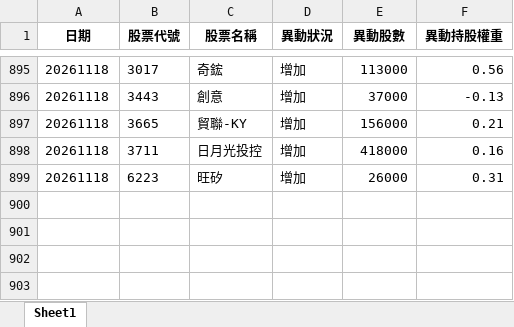
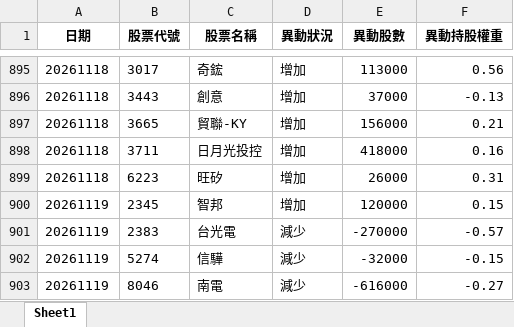
Before and after one commit to moneyorz/00981a-tracker, an Excel workbook: 每日異動紀錄.xlsx, sheet Sheet1, drawn as a sheet; only a part is shown, gaps mark what is left out; values as stored, in another font and other column widths than the file's, no borders; the diff names each change by its address in the sheet, - before the commit and + after, or states it on an @@ line.

```diff
--- a/每日異動紀錄.xlsx (sheet Sheet1)
+++ b/每日異動紀錄.xlsx (sheet Sheet1)
+row 900: 20261119 | 2345 | 智邦 | 增加 | 120000 | 0.15
+row 901: 20261119 | 2383 | 台光電 | 減少 | -270000 | -0.57
+row 902: 20261119 | 5274 | 信驊 | 減少 | -32000 | -0.15
+row 903: 20261119 | 8046 | 南電 | 減少 | -616000 | -0.27
```
Also changed, not shown: 1 other file.
